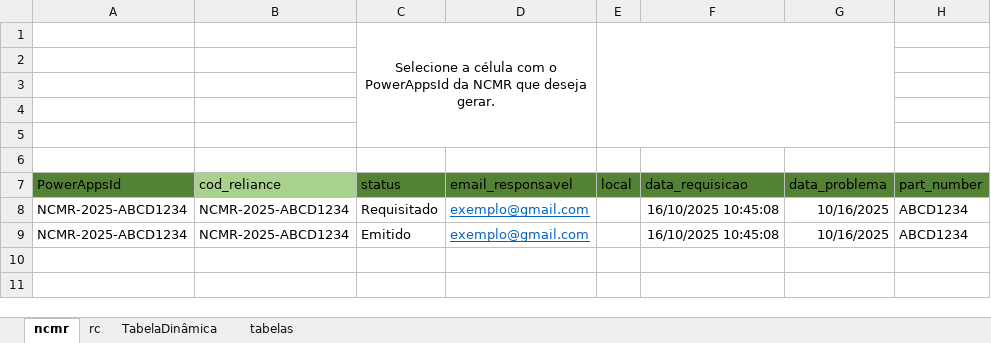
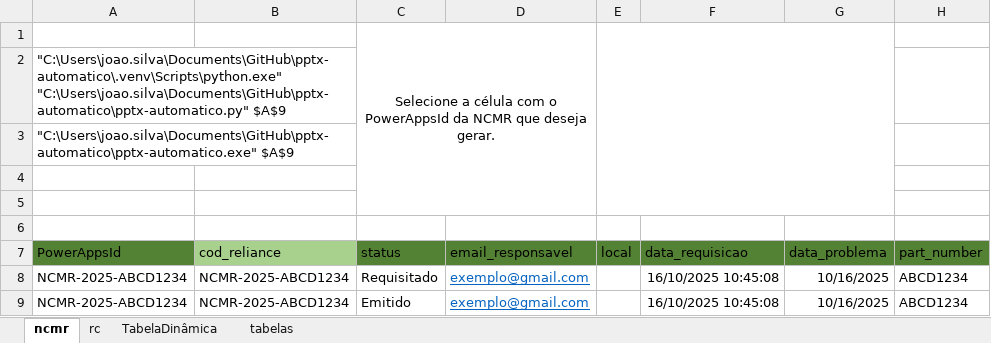
Before and after one commit to joaofranciscodmsilva/PPTX-Automatico, an Excel workbook: banco_de_dados.xlsm, sheet ncmr, drawn as a sheet; only a part is shown; values as stored, in another font and other column widths than the file's, no borders; charts and pictures and conditional formats and table styles not drawn; the diff names each change by its address in the sheet, - before the commit and + after, or states it on an @@ line.

Commit message:
Botão do Excel chama agora um .exe e não o script Python

```diff
--- a/banco_de_dados.xlsm (sheet ncmr)
+++ b/banco_de_dados.xlsm (sheet ncmr)
-A2 (PowerAppsId): (empty)
+A2 (PowerAppsId): "C:\Users\joao.silva\Documents\GitHub\pptx-automatico\.venv\Scripts\python.exe" "C:\Users\joao.silva\Documents\GitHub\pptx-automatico\pptx-automatico.py" $A$9
-A3 (PowerAppsId): (empty)
+A3 (PowerAppsId): "C:\Users\joao.silva\Documents\GitHub\pptx-automatico\pptx-automatico.exe" $A$9
```
Also changed, not shown: 3 other files.
